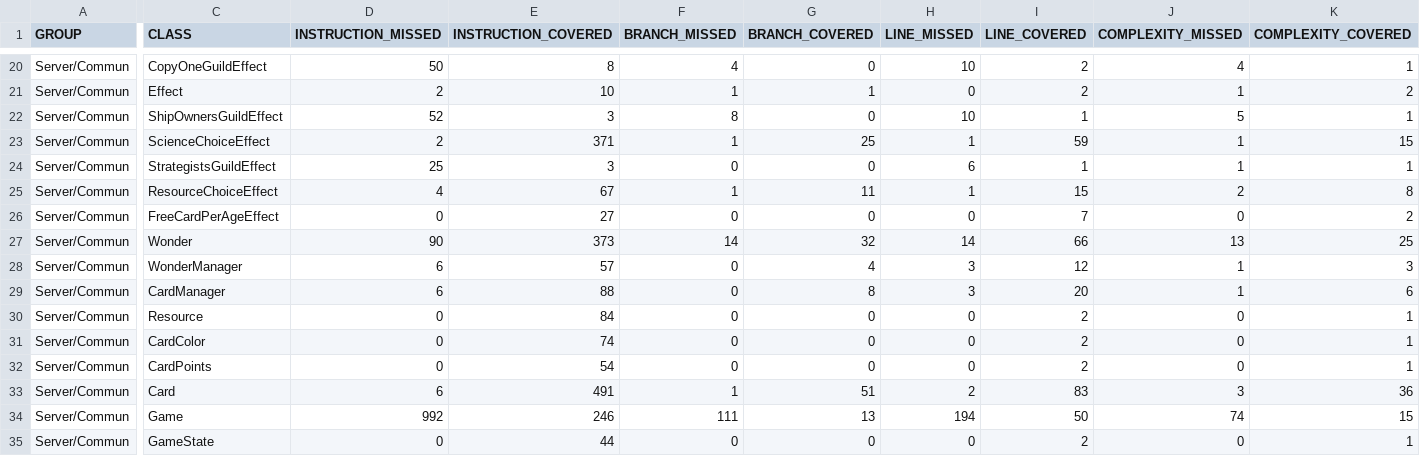
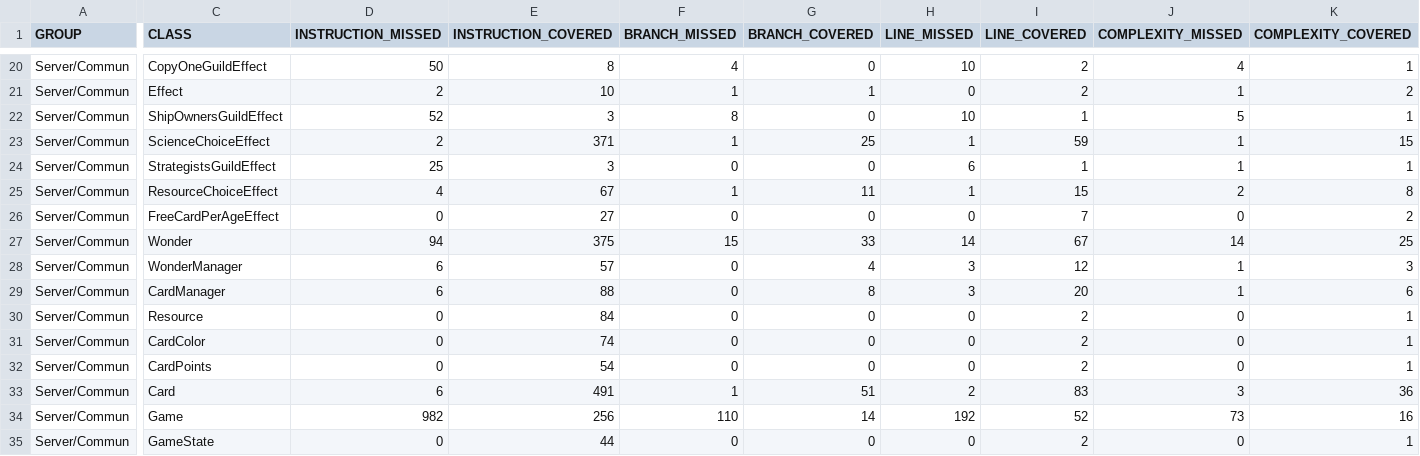
Before and after one commit to uca-m1informatique-softeng/M1-S1-7W-vamos, a CSV file: Server/target/site/jacoco-aggregate/jacoco.csv, drawn as a sheet; only a part is shown, gaps mark what is left out; the diff names each change by its address in the sheet, - before the commit and + after, or states it on an @@ line.

```diff
--- a/Server/target/site/jacoco-aggregate/jacoco.csv
+++ b/Server/target/site/jacoco-aggregate/jacoco.csv
-D27 (INSTRUCTION_MISSED): 90
+D27 (INSTRUCTION_MISSED): 94
-E27 (INSTRUCTION_COVERED): 373
+E27 (INSTRUCTION_COVERED): 375
-F27 (BRANCH_MISSED): 14
+F27 (BRANCH_MISSED): 15
-G27 (BRANCH_COVERED): 32
+G27 (BRANCH_COVERED): 33
-I27 (LINE_COVERED): 66
+I27 (LINE_COVERED): 67
-J27 (COMPLEXITY_MISSED): 13
+J27 (COMPLEXITY_MISSED): 14
-D34 (INSTRUCTION_MISSED): 992
+D34 (INSTRUCTION_MISSED): 982
-E34 (INSTRUCTION_COVERED): 246
+E34 (INSTRUCTION_COVERED): 256
-F34 (BRANCH_MISSED): 111
+F34 (BRANCH_MISSED): 110
-G34 (BRANCH_COVERED): 13
+G34 (BRANCH_COVERED): 14
-H34 (LINE_MISSED): 194
+H34 (LINE_MISSED): 192
-I34 (LINE_COVERED): 50
+I34 (LINE_COVERED): 52
-J34 (COMPLEXITY_MISSED): 74
+J34 (COMPLEXITY_MISSED): 73
-K34 (COMPLEXITY_COVERED): 15
+K34 (COMPLEXITY_COVERED): 16
```
Also changed, not shown: 5 other files.
